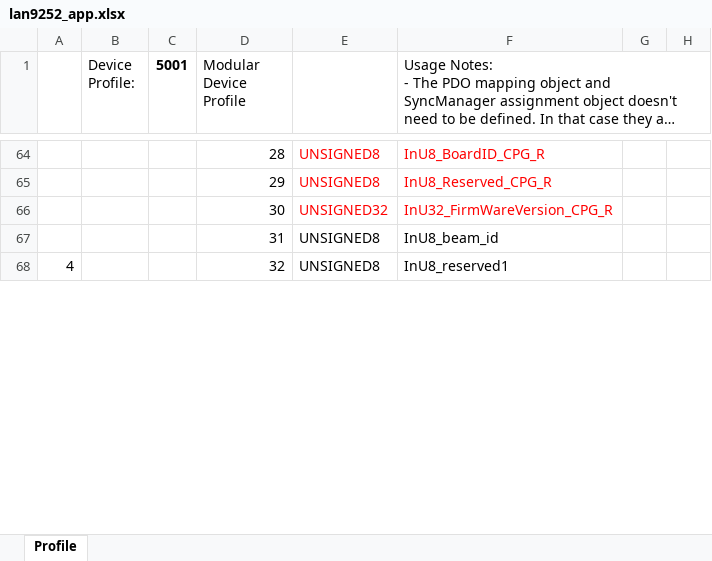
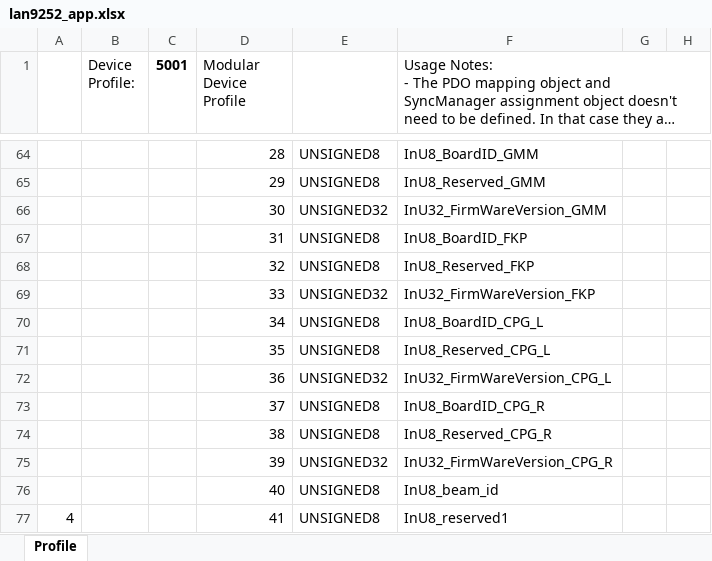
Before and after one commit to songbirdjp/CNNC_ARMCore, an Excel workbook: ArmCoreV1_QSPI/SSCProject/lan9252_app.xlsx, sheet Profile, drawn as a sheet; only a part is shown, gaps mark what is left out; long unchanged cells end in …; values as stored, in another font and other column widths than the file's, no borders; addresses are those after the commit; rows hold the shown columns only; the diff covers the shown part only; the diff names each change by its address in the sheet, - before the commit and + after, or states it on an @@ line.

```diff
--- a/ArmCoreV1_QSPI/SSCProject/lan9252_app.xlsx (sheet Profile)
+++ b/ArmCoreV1_QSPI/SSCProject/lan9252_app.xlsx (sheet Profile)
-E64:F66 text colour: #FF0000
+E64:F66 text colour: black
-F64: InU8_BoardID_CPG_R
+F64: InU8_BoardID_GMM
-F65: InU8_Reserved_CPG_R
+F65: InU8_Reserved_GMM
-F66: InU32_FirmWareVersion_CPG_R
+F66: InU32_FirmWareVersion_GMM
-F67: InU8_beam_id
+F67: InU8_BoardID_FKP
+row 68:  |  |  | 32 | UNSIGNED8 | InU8_Reserved_FKP
+row 69:  |  |  | 33 | UNSIGNED32 | InU32_FirmWareVersion_FKP
+row 70:  |  |  | 34 | UNSIGNED8 | InU8_BoardID_CPG_L
+row 71:  |  |  | 35 | UNSIGNED8 | InU8_Reserved_CPG_L
+row 72:  |  |  | 36 | UNSIGNED32 | InU32_FirmWareVersion_CPG_L
+row 73:  |  |  | 37 | UNSIGNED8 | InU8_BoardID_CPG_R
+row 74:  |  |  | 38 | UNSIGNED8 | InU8_Reserved_CPG_R
+row 75:  |  |  | 39 | UNSIGNED32 | InU32_FirmWareVersion_CPG_R
+row 76:  |  |  | 40 | UNSIGNED8 | InU8_beam_id
-D77 (Modular Device Profile): 32
+D77 (Modular Device Profile): 41
```
Also changed, not shown: other rows of this sheet, 8 other files.
